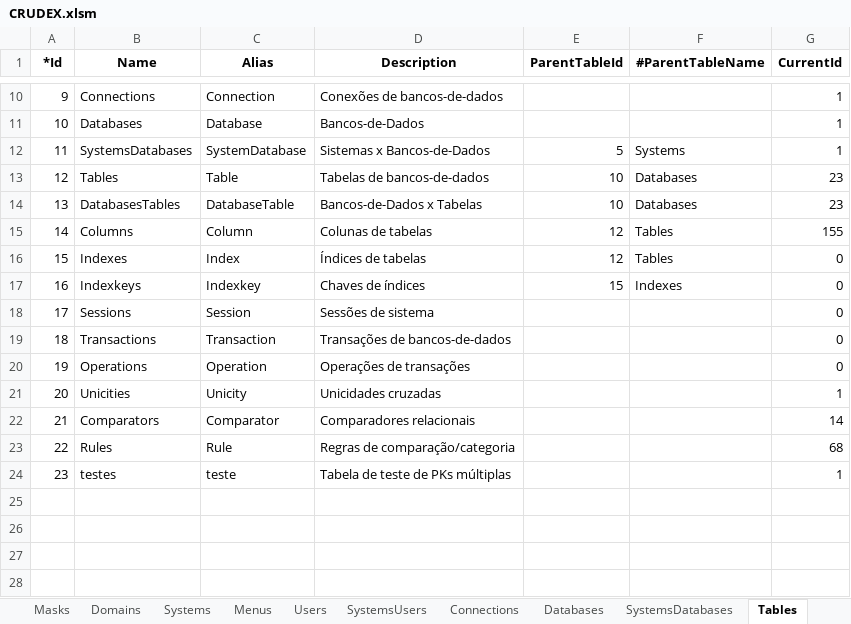
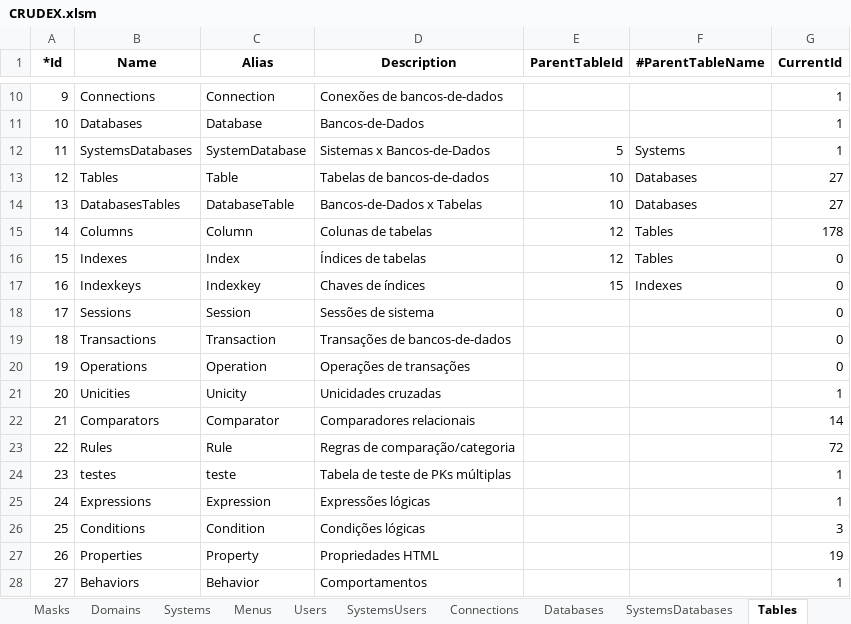
Before and after one commit to joaolabrego/CRUDEX, an Excel workbook: CRUDEX/StaticFiles/Assets/CRUDEX.xlsm, sheet Tables, drawn as a sheet; only a part is shown, gaps mark what is left out; values as stored, in another font and other column widths than the file's, no borders; the diff names each change by its address in the sheet, - before the commit and + after, or states it on an @@ line.

```diff
--- a/CRUDEX/StaticFiles/Assets/CRUDEX.xlsm (sheet Tables)
+++ b/CRUDEX/StaticFiles/Assets/CRUDEX.xlsm (sheet Tables)
-G13:G14 (CurrentId): 23
+G13:G14 (CurrentId): 27
-G15 (CurrentId): 155
+G15 (CurrentId): 178
-G23 (CurrentId): 68
+G23 (CurrentId): 72
+row 25: 24 | Expressions | Expression | Expressões lógicas |  |  | 1
+row 26: 25 | Conditions | Condition | Condições lógicas |  |  | 3
+row 27: 26 | Properties | Property | Propriedades HTML |  |  | 19
+row 28: 27 | Behaviors | Behavior | Comportamentos |  |  | 1
```
Also changed, not shown: sheet Columns, sheet DatabasesTables, other sheet tabs, CRUDEX/StaticFiles/Assets/CRUDEX_Novissimo.xlsm, 6 other files.
